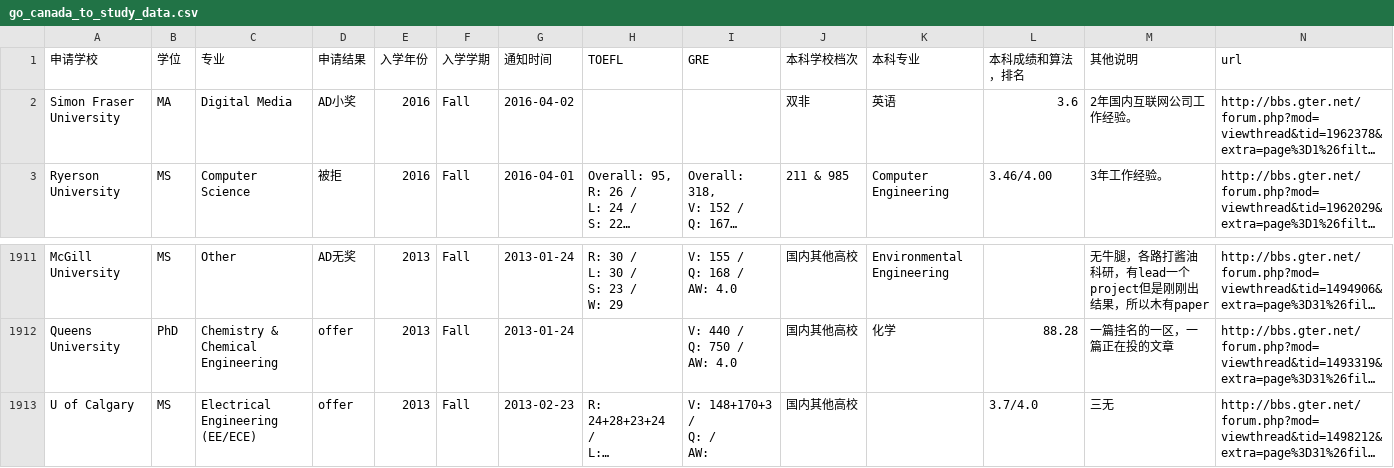
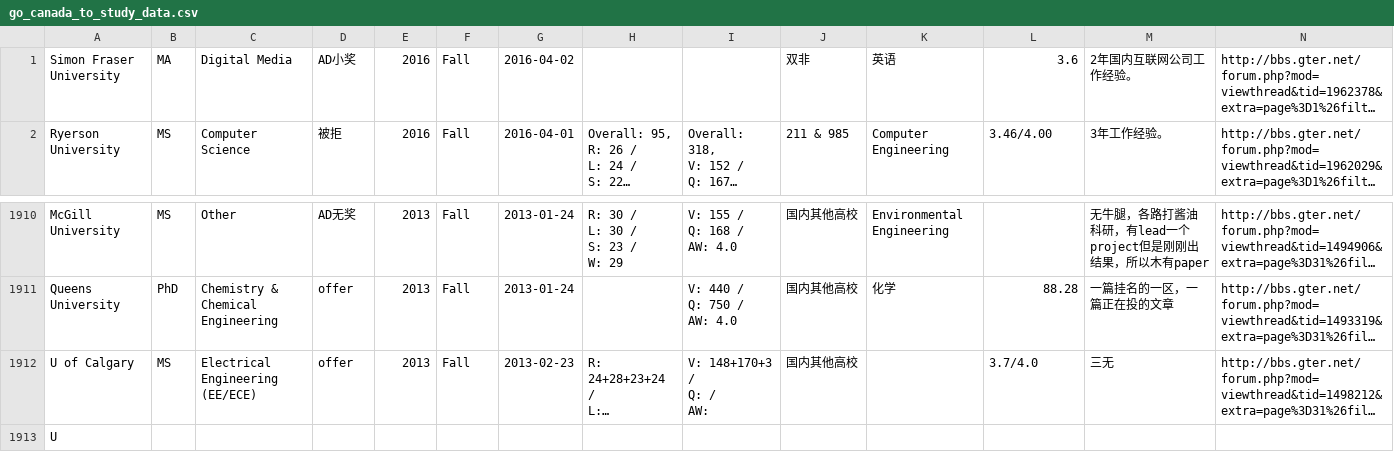
Before and after one commit to TianbaoLi/Ad-or-Rej, a CSV file: Prepossing/go_canada_to_study_data.csv, drawn as a sheet; only a part is shown, gaps mark what is left out; long unchanged cells end in …; removed rows and columns are numbered as before the commit, all else as after; the diff names each change by its address in the sheet, - before the commit and + after, or states it on an @@ line.

Commit message:
Fix data format

```diff
--- a/Prepossing/go_canada_to_study_data.csv
+++ b/Prepossing/go_canada_to_study_data.csv
-row 1: 申请学校 | 学位 | 专业 | 申请结果 | 入学年份 | 入学学期 | 通知时间 | TOEFL | GRE | 本科学校档次 | 本科专业 | 本科成绩和算法，排名 | 其他说明 | url
+row 1913: U
```
